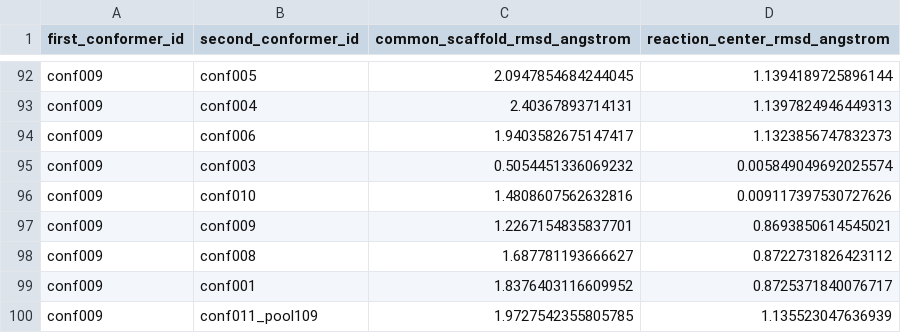
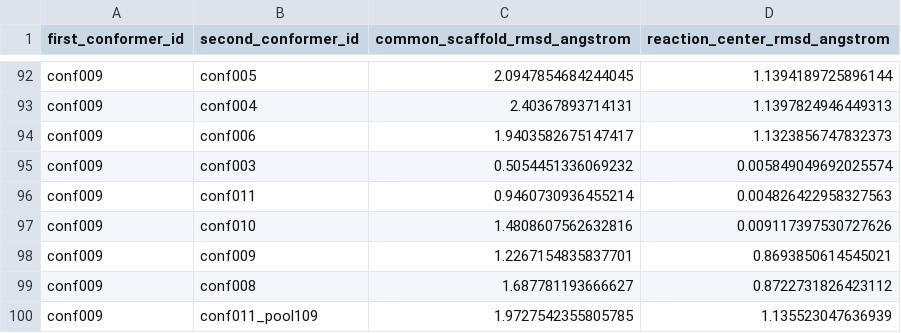
Before and after one commit to Normal-Low-Effort/molecule2fbx, a CSV file: research_results/comparison/Bz_SB_common_scaffold_rmsd_matrix.csv, drawn as a sheet; only a part is shown, gaps mark what is left out; the diff covers the shown part only.

```diff
--- a/research_results/comparison/Bz_SB_common_scaffold_rmsd_matrix.csv
+++ b/research_results/comparison/Bz_SB_common_scaffold_rmsd_matrix.csv
@@ -95,2 +95,3 @@ conf009,conf006,1.9403582675147417,1.1323856747832373
 conf009,conf003,0.5054451336069232,0.005849049692025574
+conf009,conf011,0.9460730936455214,0.004826422958327563
 conf009,conf010,1.4808607562632816,0.009117397530727626
@@ -98,3 +99,2 @@ conf009,conf009,1.2267154835837701,0.8693850614545021
 conf009,conf008,1.687781193666627,0.8722731826423112
-conf009,conf001,1.8376403116609952,0.8725371840076717
 conf009,conf011_pool109,1.9727542355805785,1.135523047636939
```
Also changed, not shown: 8 added rows and 8 removed rows elsewhere in this file, research_results/comparison/1Bz-LSD_RR_conformer_metrics.csv, research_results/comparison/1SB-LSD_RR_conformer_metrics.csv, 30 other files.
